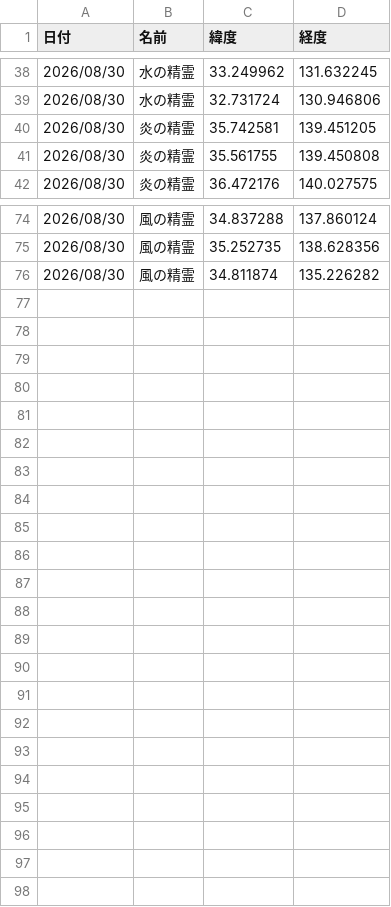
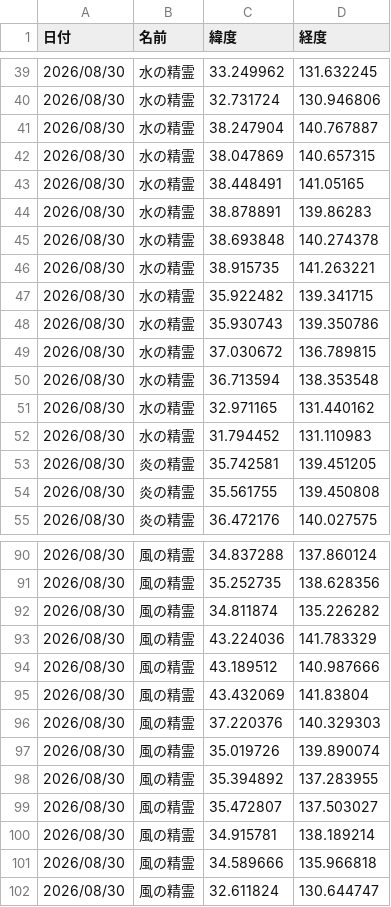
Before and after one commit to griever-0120/maboroshi, a CSV file: spirits-data/202608/20260830.csv, drawn as a sheet; only a part is shown, gaps mark what is left out; the diff covers the shown part only.

```diff
--- a/spirits-data/202608/20260830.csv
+++ b/spirits-data/202608/20260830.csv
@@ -39,2 +40,14 @@
 2026/08/30,水の精霊,32.731724,130.946806
+2026/08/30,水の精霊,38.247904,140.767887
+2026/08/30,水の精霊,38.047869,140.657315
+2026/08/30,水の精霊,38.448491,141.05165
+2026/08/30,水の精霊,38.878891,139.86283
+2026/08/30,水の精霊,38.693848,140.274378
+2026/08/30,水の精霊,38.915735,141.263221
+2026/08/30,水の精霊,35.922482,139.341715
+2026/08/30,水の精霊,35.930743,139.350786
+2026/08/30,水の精霊,37.030672,136.789815
+2026/08/30,水の精霊,36.713594,138.353548
+2026/08/30,水の精霊,32.971165,131.440162
+2026/08/30,水の精霊,31.794452,131.110983
 2026/08/30,炎の精霊,35.742581,139.451205
@@ -76 +92,11 @@
 2026/08/30,風の精霊,34.811874,135.226282
+2026/08/30,風の精霊,43.224036,141.783329
+2026/08/30,風の精霊,43.189512,140.987666
+2026/08/30,風の精霊,43.432069,141.83804
+2026/08/30,風の精霊,37.220376,140.329303
+2026/08/30,風の精霊,35.019726,139.890074
+2026/08/30,風の精霊,35.394892,137.283955
+2026/08/30,風の精霊,35.472807,137.503027
+2026/08/30,風の精霊,34.915781,138.189214
+2026/08/30,風の精霊,34.589666,135.966818
+2026/08/30,風の精霊,32.611824,130.644747
```
Also changed, not shown: 6 added rows and 1 removed row elsewhere in this file, spirits-data/all.csv.
